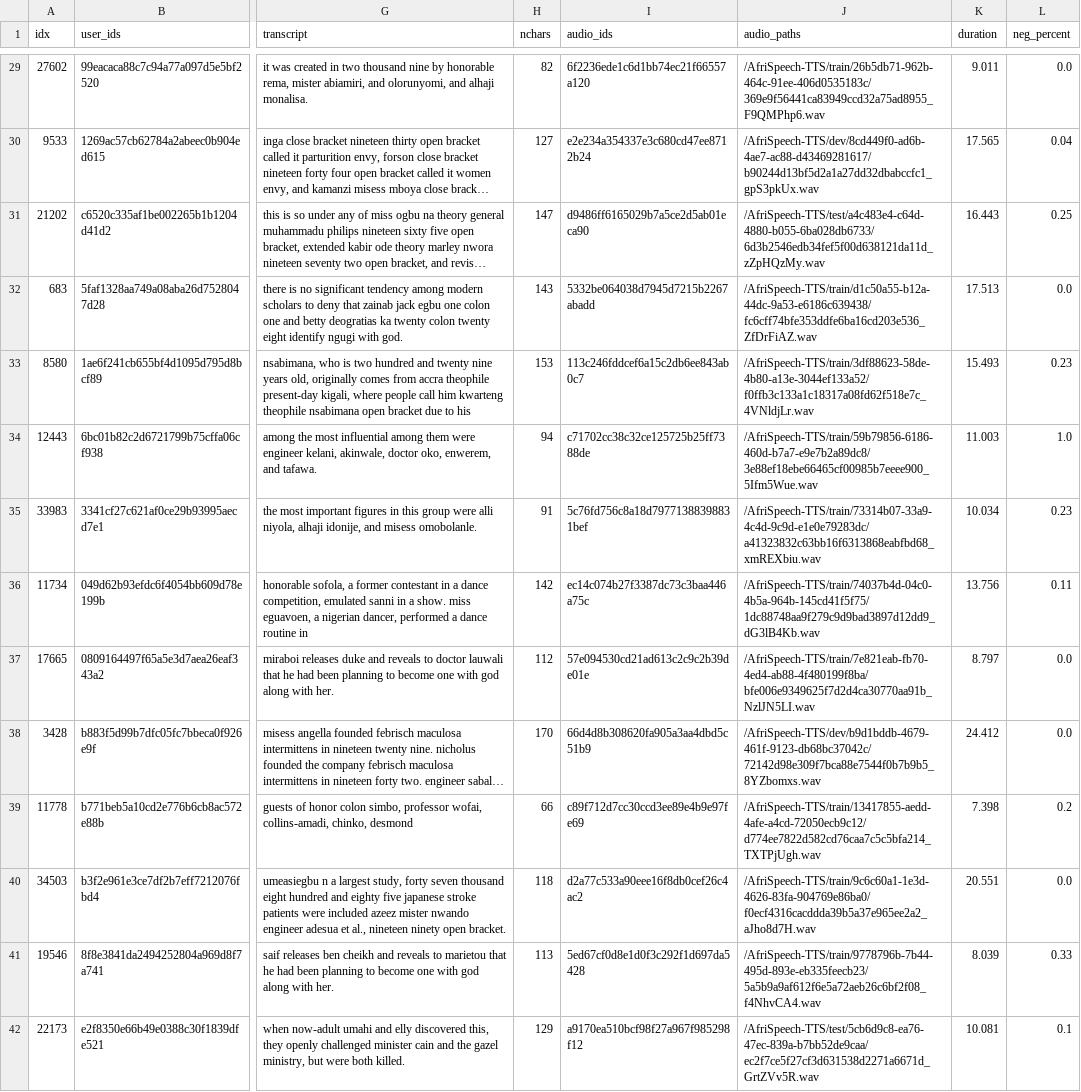
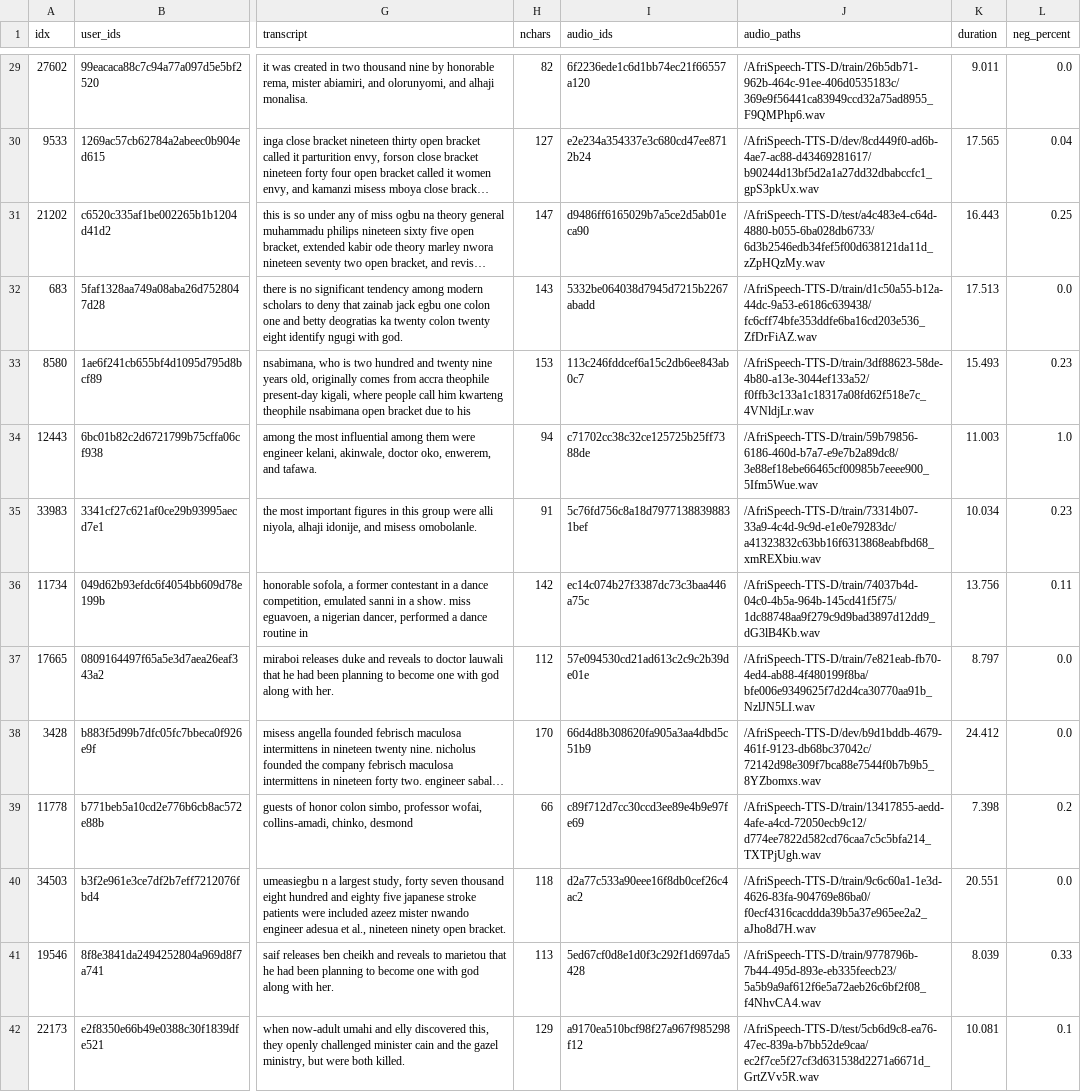
Before and after one commit to intron-innovation/AfriSpeech-TTS, a CSV file: data/afritts-dev-clean.csv, drawn as a sheet; only a part is shown, gaps mark what is left out; long unchanged cells end in …; the diff covers the shown part only; the diff names each change by its address in the sheet, - before the commit and + after, or states it on an @@ line.

```diff
--- a/data/afritts-dev-clean.csv
+++ b/data/afritts-dev-clean.csv
-J29 (audio_paths): /AfriSpeech-TTS/train/26b5db71-962b-464c-91ee-406d0535183c/369e9f56441ca83949ccd32a75ad8955_F9QMPhp6.wav
+J29 (audio_paths): /AfriSpeech-TTS-D/train/26b5db71-962b-464c-91ee-406d0535183c/369e9f56441ca83949ccd32a75ad8955_F9QMPhp6.wav
-J30 (audio_paths): /AfriSpeech-TTS/dev/8cd449f0-ad6b-4ae7-ac88-d43469281617/b90244d13bf5d2a1a27dd32dbabccfc1_gpS3pkUx.wav
+J30 (audio_paths): /AfriSpeech-TTS-D/dev/8cd449f0-ad6b-4ae7-ac88-d43469281617/b90244d13bf5d2a1a27dd32dbabccfc1_gpS3pkUx.wav
-J31 (audio_paths): /AfriSpeech-TTS/test/a4c483e4-c64d-4880-b055-6ba028db6733/6d3b2546edb34fef5f00d638121da11d_zZpHQzMy.wav
+J31 (audio_paths): /AfriSpeech-TTS-D/test/a4c483e4-c64d-4880-b055-6ba028db6733/6d3b2546edb34fef5f00d638121da11d_zZpHQzMy.wav
-J32 (audio_paths): /AfriSpeech-TTS/train/d1c50a55-b12a-44dc-9a53-e6186c639438/fc6cff74bfe353ddfe6ba16cd203e536_ZfDrFiAZ.wav
+J32 (audio_paths): /AfriSpeech-TTS-D/train/d1c50a55-b12a-44dc-9a53-e6186c639438/fc6cff74bfe353ddfe6ba16cd203e536_ZfDrFiAZ.wav
-J33 (audio_paths): /AfriSpeech-TTS/train/3df88623-58de-4b80-a13e-3044ef133a52/f0ffb3c133a1c18317a08fd62f518e7c_4VNldjLr.wav
+J33 (audio_paths): /AfriSpeech-TTS-D/train/3df88623-58de-4b80-a13e-3044ef133a52/f0ffb3c133a1c18317a08fd62f518e7c_4VNldjLr.wav
-J34 (audio_paths): /AfriSpeech-TTS/train/59b79856-6186-460d-b7a7-e9e7b2a89dc8/3e88ef18ebe66465cf00985b7eeee900_5Ifm5Wue.wav
+J34 (audio_paths): /AfriSpeech-TTS-D/train/59b79856-6186-460d-b7a7-e9e7b2a89dc8/3e88ef18ebe66465cf00985b7eeee900_5Ifm5Wue.wav
-J35 (audio_paths): /AfriSpeech-TTS/train/73314b07-33a9-4c4d-9c9d-e1e0e79283dc/a41323832c63bb16f6313868eabfbd68_xmREXbiu.wav
+J35 (audio_paths): /AfriSpeech-TTS-D/train/73314b07-33a9-4c4d-9c9d-e1e0e79283dc/a41323832c63bb16f6313868eabfbd68_xmREXbiu.wav
-J36 (audio_paths): /AfriSpeech-TTS/train/74037b4d-04c0-4b5a-964b-145cd41f5f75/1dc88748aa9f279c9d9bad3897d12dd9_dG3lB4Kb.wav
+J36 (audio_paths): /AfriSpeech-TTS-D/train/74037b4d-04c0-4b5a-964b-145cd41f5f75/1dc88748aa9f279c9d9bad3897d12dd9_dG3lB4Kb.wav
-J37 (audio_paths): /AfriSpeech-TTS/train/7e821eab-fb70-4ed4-ab88-4f480199f8ba/bfe006e9349625f7d2d4ca30770aa91b_NzlJN5LI.wav
+J37 (audio_paths): /AfriSpeech-TTS-D/train/7e821eab-fb70-4ed4-ab88-4f480199f8ba/bfe006e9349625f7d2d4ca30770aa91b_NzlJN5LI.wav
-J38 (audio_paths): /AfriSpeech-TTS/dev/b9d1bddb-4679-461f-9123-db68bc37042c/72142d98e309f7bca88e7544f0b7b9b5_8YZbomxs.wav
+J38 (audio_paths): /AfriSpeech-TTS-D/dev/b9d1bddb-4679-461f-9123-db68bc37042c/72142d98e309f7bca88e7544f0b7b9b5_8YZbomxs.wav
-J39 (audio_paths): /AfriSpeech-TTS/train/13417855-aedd-4afe-a4cd-72050ecb9c12/d774ee7822d582cd76caa7c5c5bfa214_TXTPjUgh.wav
+J39 (audio_paths): /AfriSpeech-TTS-D/train/13417855-aedd-4afe-a4cd-72050ecb9c12/d774ee7822d582cd76caa7c5c5bfa214_TXTPjUgh.wav
-J40 (audio_paths): /AfriSpeech-TTS/train/9c6c60a1-1e3d-4626-83fa-904769e86ba0/f0ecf4316cacddda39b5a37e965ee2a2_aJho8d7H.wav
+J40 (audio_paths): /AfriSpeech-TTS-D/train/9c6c60a1-1e3d-4626-83fa-904769e86ba0/f0ecf4316cacddda39b5a37e965ee2a2_aJho8d7H.wav
-J41 (audio_paths): /AfriSpeech-TTS/train/9778796b-7b44-495d-893e-eb335feecb23/5a5b9a9af612f6e5a72aeb26c6bf2f08_f4NhvCA4.wav
+J41 (audio_paths): /AfriSpeech-TTS-D/train/9778796b-7b44-495d-893e-eb335feecb23/5a5b9a9af612f6e5a72aeb26c6bf2f08_f4NhvCA4.wav
-J42 (audio_paths): /AfriSpeech-TTS/test/5cb6d9c8-ea76-47ec-839a-b7bb52de9caa/ec2f7ce5f27cf3d631538d2271a6671d_GrtZVv5R.wav
+J42 (audio_paths): /AfriSpeech-TTS-D/test/5cb6d9c8-ea76-47ec-839a-b7bb52de9caa/ec2f7ce5f27cf3d631538d2271a6671d_GrtZVv5R.wav
```
Also changed, not shown: 186 edited cells elsewhere in this file, data/afritts-test-seen-clean.csv, 1 other file.
